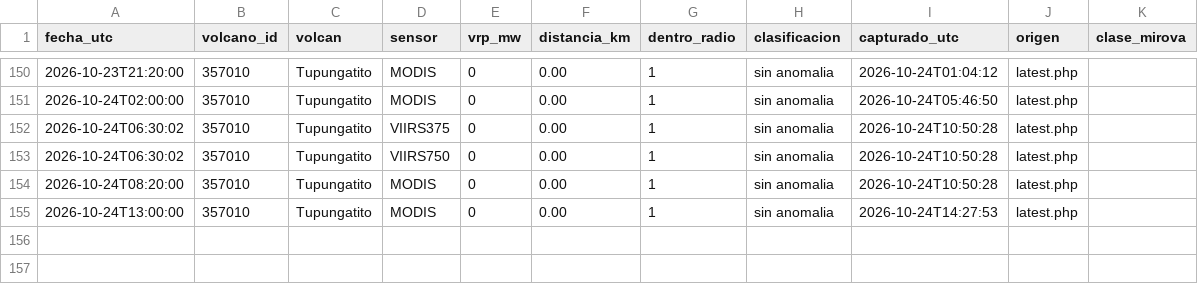
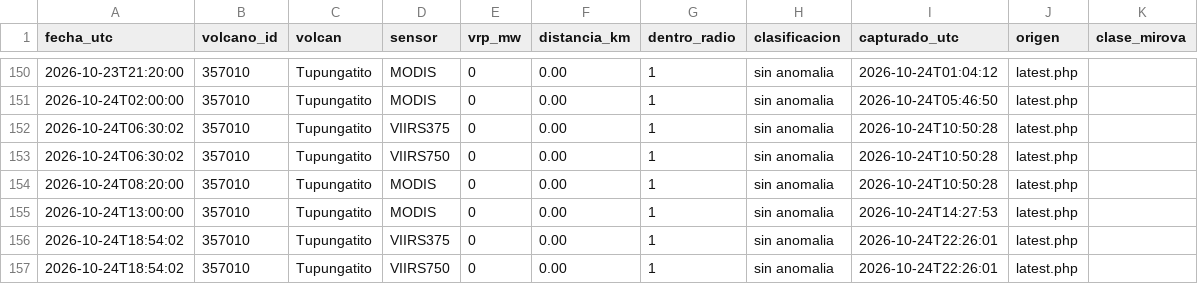
Before and after one commit to ProfeSergioM/ProfeSergioM.github.io, a CSV file: mirova/datos/Tupungatito.csv, drawn as a sheet; only a part is shown, gaps mark what is left out; the diff names each change by its address in the sheet, - before the commit and + after, or states it on an @@ line.

```diff
--- a/mirova/datos/Tupungatito.csv
+++ b/mirova/datos/Tupungatito.csv
+row 156: 2026-10-24T18:54:02 | 357010 | Tupungatito | VIIRS375 | 0 | 0.00 | 1 | sin anomalia | 2026-10-24T22:26:01 | latest.php
+row 157: 2026-10-24T18:54:02 | 357010 | Tupungatito | VIIRS750 | 0 | 0.00 | 1 | sin anomalia | 2026-10-24T22:26:01 | latest.php
```
Also changed, not shown: mirova/datos/Lastarria.csv, mirova/datos/Nevados_de_Chillan.csv, 21 other files.
